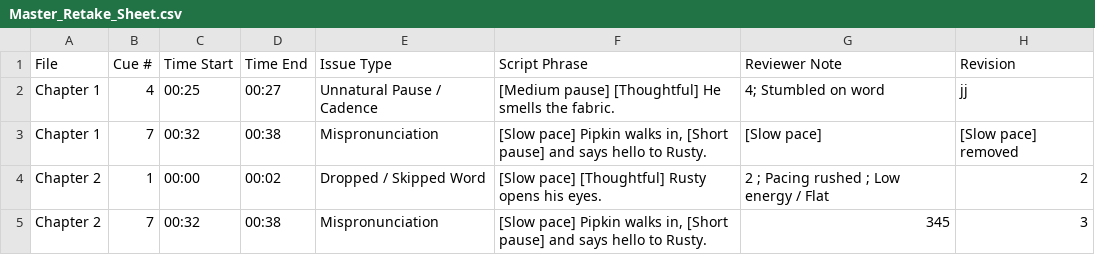
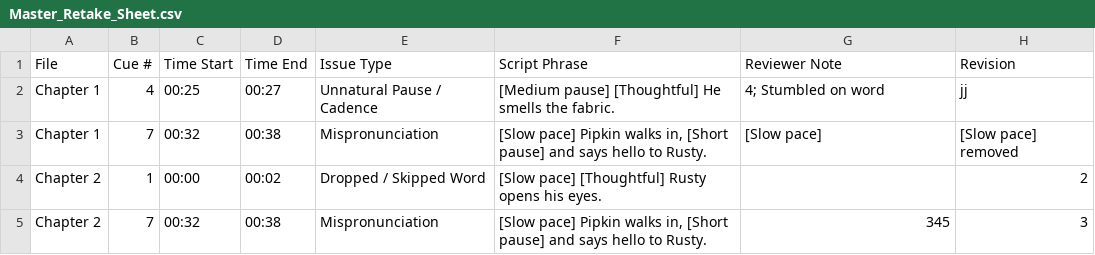
Before and after one commit to pebbleandcoal/client, a CSV file: Master_Retake_Sheet.csv, drawn as a sheet.

Commit message:
Auto-save audio retakes [Chapter 2]

```diff
--- a/Master_Retake_Sheet.csv
+++ b/Master_Retake_Sheet.csv
@@ -3,3 +3,3 @@ File,Cue #,Time Start,Time End,Issue Type,Script Phrase,Reviewer Note,Revision
 "Chapter 1",7,"00:32","00:38","Mispronunciation","[Slow pace] Pipkin walks in, [Short pause] and says hello to Rusty.","[Slow pace] ","[Slow pace] removed"
-"Chapter 2",1,"00:00","00:02","Dropped / Skipped Word","[Slow pace] [Thoughtful] Rusty opens his eyes.","2  ; Pacing rushed ; Low energy / Flat","2"
+"Chapter 2",1,"00:00","00:02","Dropped / Skipped Word","[Slow pace] [Thoughtful] Rusty opens his eyes.","","2"
 "Chapter 2",7,"00:32","00:38","Mispronunciation","[Slow pace] Pipkin walks in, [Short pause] and says hello to Rusty.","345","3"
```
